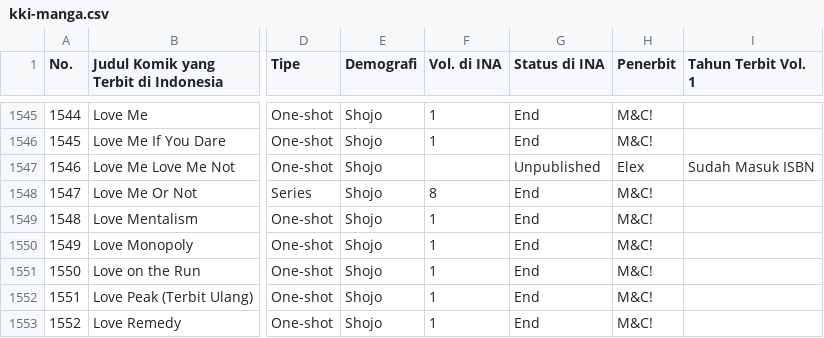
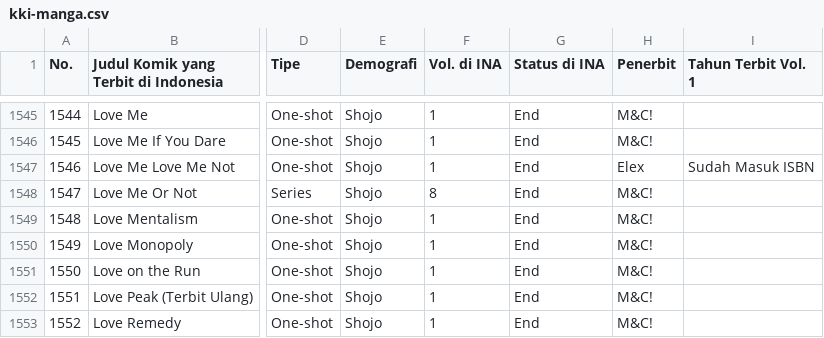
Before and after one commit to Llunatics/nuvellite, a CSV file: scripts/kki/kki-manga.csv, drawn as a sheet; only a part is shown, gaps mark what is left out; the diff names each change by its address in the sheet, - before the commit and + after, or states it on an @@ line.

Commit message:
chore(kki): sync database KKI 2026-11-20 (kki-manga.csv)

```diff
--- a/scripts/kki/kki-manga.csv
+++ b/scripts/kki/kki-manga.csv
-F1547 (Vol. di INA): (empty)
+F1547 (Vol. di INA): 1
-G1547 (Status di INA): Unpublished
+G1547 (Status di INA): End
```
